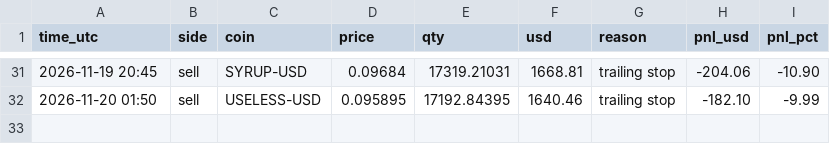
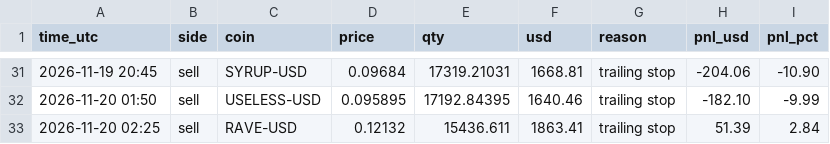
Before and after one commit to Tuvshee555/ai-trader, a CSV file: trader/engine/crypto_trades.csv, drawn as a sheet; only a part is shown, gaps mark what is left out; the diff names each change by its address in the sheet, - before the commit and + after, or states it on an @@ line.

```diff
--- a/trader/engine/crypto_trades.csv
+++ b/trader/engine/crypto_trades.csv
+row 33: 2026-11-20 02:25 | sell | RAVE-USD | 0.12132 | 15436.611 | 1863.41 | trailing stop | 51.39 | 2.84
```
Also changed, not shown: 2 other files.
